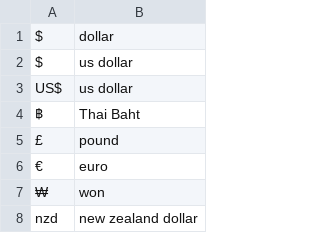
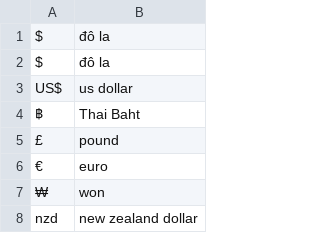
Before and after one commit to haubui17062019/Text-processing, a TSV file: nemo_text_processing/text_normalization/vi/data/money/currency_major.tsv, drawn as a sheet; only a part is shown.

Commit message:
fix data

```diff
--- a/nemo_text_processing/text_normalization/vi/data/money/currency_major.tsv
+++ b/nemo_text_processing/text_normalization/vi/data/money/currency_major.tsv
@@ -1,3 +1,3 @@
-$	dollar
-$	us dollar
+$	đô la
+$	đô la
 US$	us dollar
```
